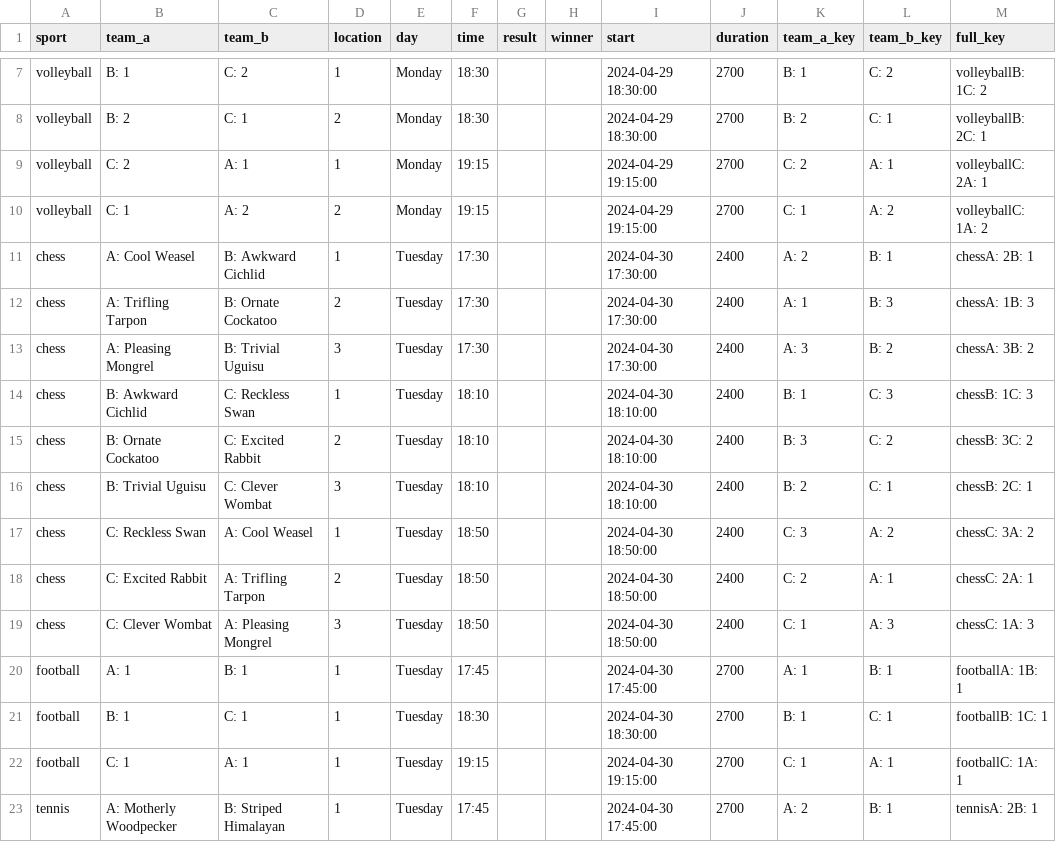
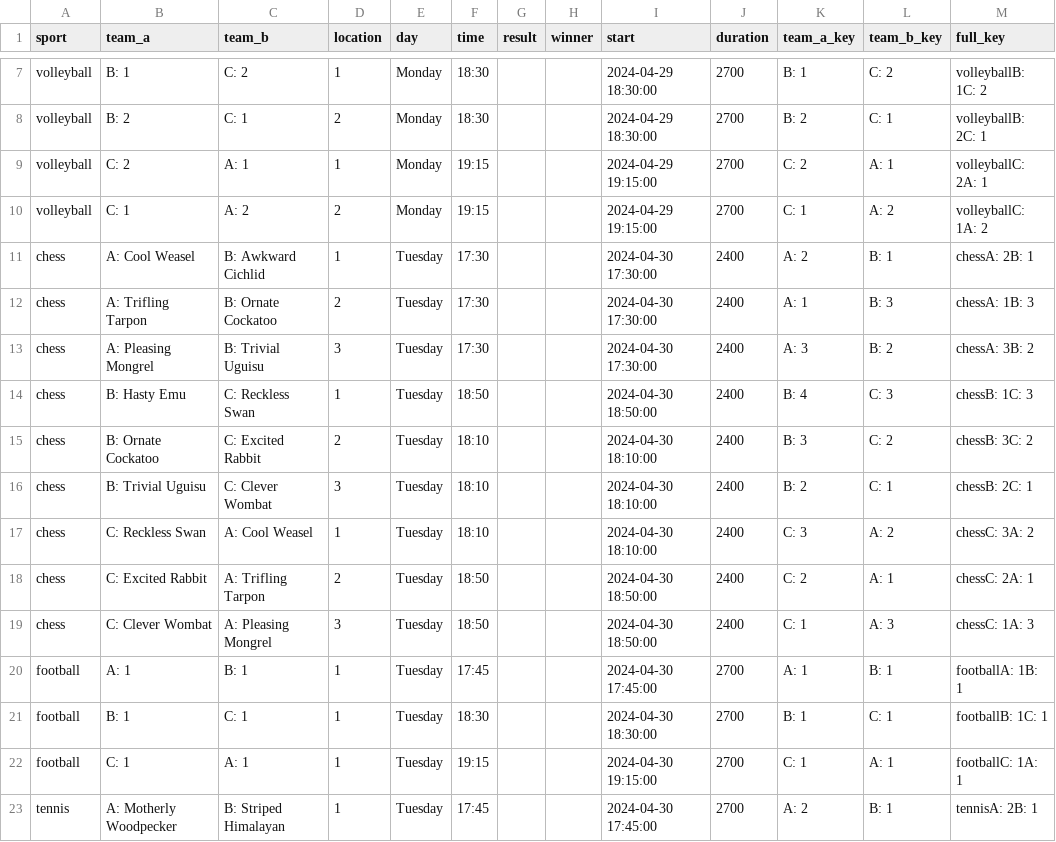
Before and after one commit to FBalzerMPE/imprs_sports_week, a CSV file: data/matches.csv, drawn as a sheet; only a part is shown, gaps mark what is left out.

```diff
--- a/data/matches.csv
+++ b/data/matches.csv
@@ -13,6 +13,6 @@ chess,A: Trifling Tarpon,B: Ornate Cockatoo,2,Tuesday,17:30,,,2024-04-30 17:30:0
 chess,A: Pleasing Mongrel,B: Trivial Uguisu,3,Tuesday,17:30,,,2024-04-30 17:30:00,2400,A: 3,B: 2,chessA: 3B: 2
-chess,B: Awkward Cichlid,C: Reckless Swan,1,Tuesday,18:10,,,2024-04-30 18:10:00,2400,B: 1,C: 3,chessB: 1C: 3
+chess,B: Hasty Emu,C: Reckless Swan,1,Tuesday,18:50,,,2024-04-30 18:50:00,2400,B: 4,C: 3,chessB: 1C: 3
 chess,B: Ornate Cockatoo,C: Excited Rabbit,2,Tuesday,18:10,,,2024-04-30 18:10:00,2400,B: 3,C: 2,chessB: 3C: 2
 chess,B: Trivial Uguisu,C: Clever Wombat,3,Tuesday,18:10,,,2024-04-30 18:10:00,2400,B: 2,C: 1,chessB: 2C: 1
-chess,C: Reckless Swan,A: Cool Weasel,1,Tuesday,18:50,,,2024-04-30 18:50:00,2400,C: 3,A: 2,chessC: 3A: 2
+chess,C: Reckless Swan,A: Cool Weasel,1,Tuesday,18:10,,,2024-04-30 18:10:00,2400,C: 3,A: 2,chessC: 3A: 2
 chess,C: Excited Rabbit,A: Trifling Tarpon,2,Tuesday,18:50,,,2024-04-30 18:50:00,2400,C: 2,A: 1,chessC: 2A: 1
```
Also changed, not shown: data/teams/team_B.csv, 3 other files.
